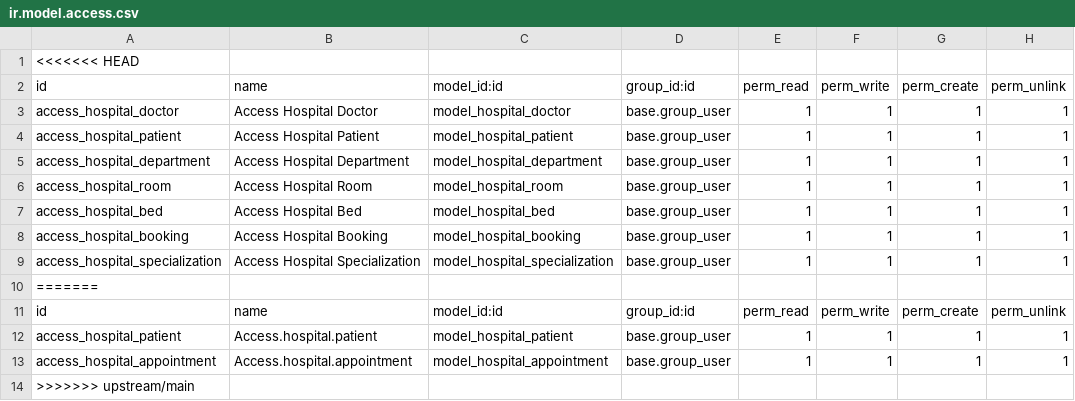
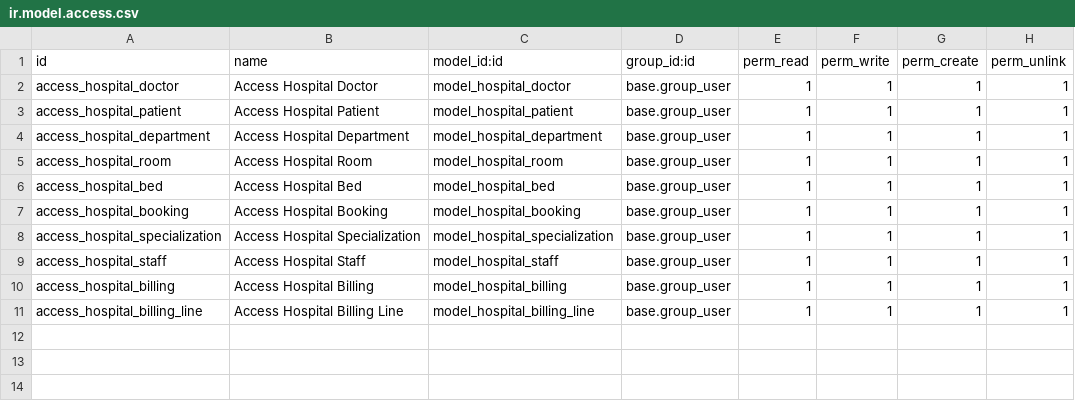
Before and after one commit to aliaa200411/the_healing_hms, a CSV file: security/ir.model.access.csv, drawn as a sheet.

Commit message:
Update hospital_departments module with all recent changes

```diff
--- a/security/ir.model.access.csv
+++ b/security/ir.model.access.csv
@@ -1,2 +1 @@
-<<<<<<< HEAD
 id,name,model_id:id,group_id:id,perm_read,perm_write,perm_create,perm_unlink
@@ -9,6 +8,4 @@ access_hospital_booking,Access Hospital Booking,model_hospital_booking,base.grou
 access_hospital_specialization,Access Hospital Specialization,model_hospital_specialization,base.group_user,1,1,1,1
-=======
-id,name,model_id:id,group_id:id,perm_read,perm_write,perm_create,perm_unlink
-access_hospital_patient,Access.hospital.patient,model_hospital_patient,base.group_user,1,1,1,1
-access_hospital_appointment,Access.hospital.appointment,model_hospital_appointment,base.group_user,1,1,1,1
->>>>>>> upstream/main
+access_hospital_staff,Access Hospital Staff,model_hospital_staff,base.group_user,1,1,1,1
+access_hospital_billing,Access Hospital Billing,model_hospital_billing,base.group_user,1,1,1,1
+access_hospital_billing_line,Access Hospital Billing Line,model_hospital_billing_line,base.group_user,1,1,1,1
```
Also changed, not shown: 29 other files.
